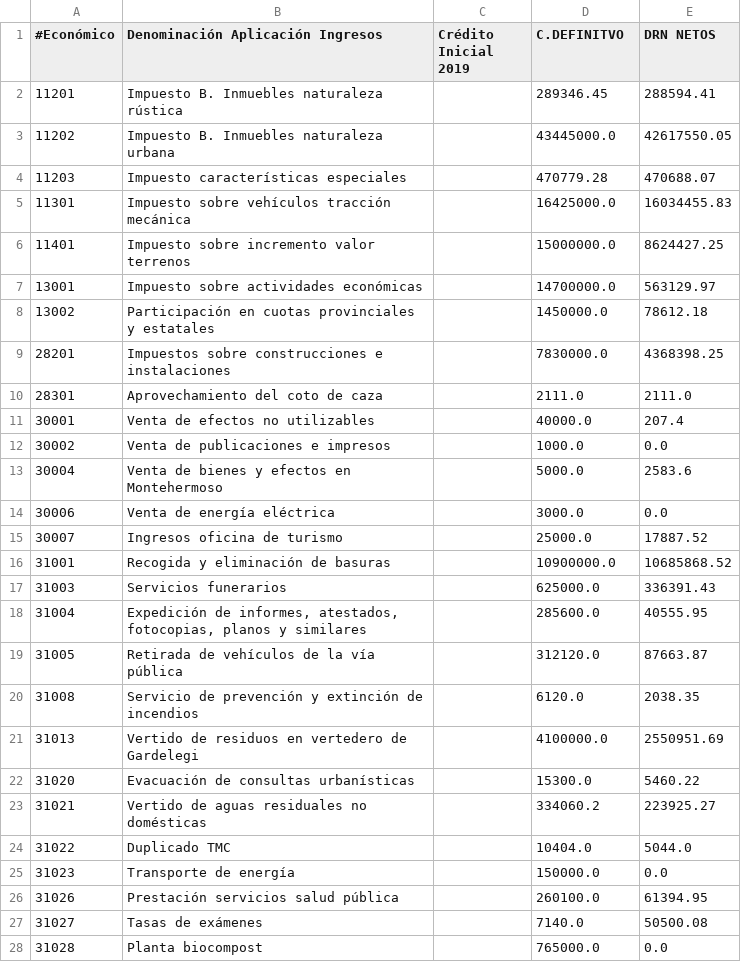
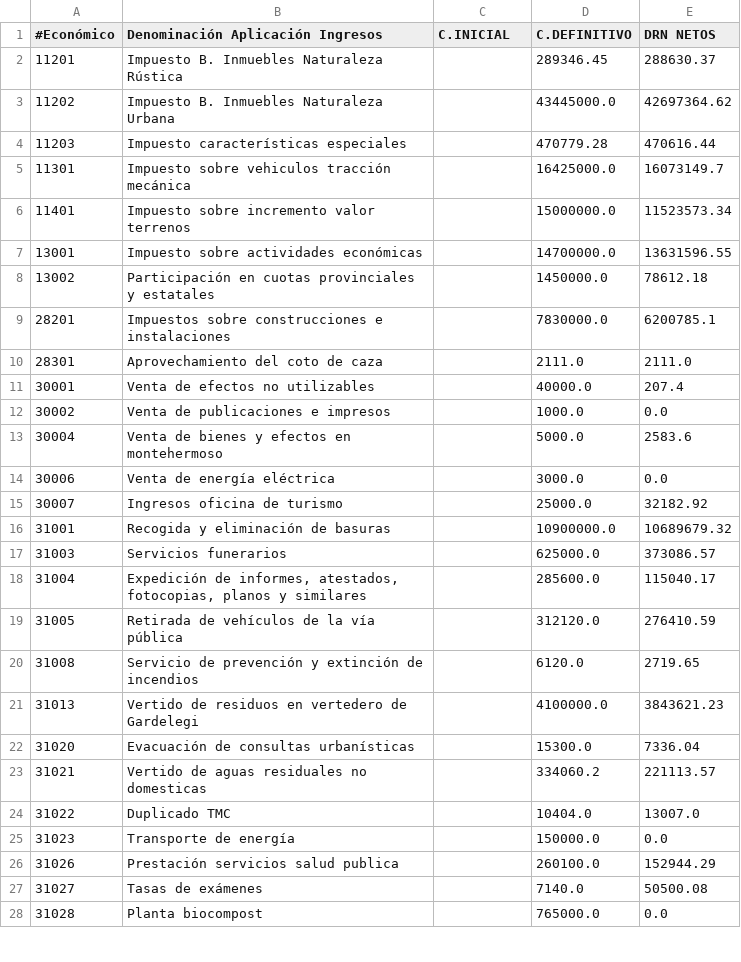
Before and after one commit to civio/presupuesto-vitoriagasteiz, a CSV file: data/es/municipio/2019/ejecucion_ingresos.csv, drawn as a sheet; only a part is shown; the diff covers the shown part only.

```diff
--- a/data/es/municipio/2019/ejecucion_ingresos.csv
+++ b/data/es/municipio/2019/ejecucion_ingresos.csv
@@ -1,10 +1,10 @@
-#Económico,Denominación Aplicación Ingresos,Crédito Inicial 2019,C.DEFINITVO,DRN NETOS
-11201,Impuesto B. Inmuebles naturaleza rústica,,289346.45,288594.41
-11202,Impuesto B. Inmuebles naturaleza urbana,,43445000.0,42617550.05
-11203,Impuesto características especiales,,470779.28,470688.07
-11301,Impuesto sobre vehículos tracción mecánica,,16425000.0,16034455.83
-11401,Impuesto sobre incremento valor terrenos,,15000000.0,8624427.25
-13001,Impuesto sobre actividades económicas,,14700000.0,563129.97
+#Económico,Denominación Aplicación Ingresos,C.INICIAL,C.DEFINITIVO,DRN NETOS
+11201,Impuesto B. Inmuebles Naturaleza Rústica,,289346.45,288630.37
+11202,Impuesto B. Inmuebles Naturaleza Urbana,,43445000.0,42697364.62
+11203,Impuesto características especiales,,470779.28,470616.44
+11301,Impuesto sobre vehiculos tracción mecánica,,16425000.0,16073149.7
+11401,Impuesto sobre incremento valor terrenos,,15000000.0,11523573.34
+13001,Impuesto sobre actividades económicas,,14700000.0,13631596.55
 13002,Participación en cuotas provinciales y estatales,,1450000.0,78612.18
-28201,Impuestos sobre construcciones e instalaciones,,7830000.0,4368398.25
+28201,Impuestos sobre construcciones e instalaciones,,7830000.0,6200785.1
 28301,Aprovechamiento del coto de caza,,2111.0,2111.0
@@ -12,16 +12,16 @@
 30002,Venta de publicaciones e impresos,,1000.0,0.0
-30004,Venta de bienes y efectos en Montehermoso,,5000.0,2583.6
+30004,Venta de bienes y efectos en montehermoso,,5000.0,2583.6
 30006,Venta de energía eléctrica,,3000.0,0.0
-30007,Ingresos oficina de turismo,,25000.0,17887.52
-31001,Recogida y eliminación de basuras,,10900000.0,10685868.52
-31003,Servicios funerarios,,625000.0,336391.43
-31004,"Expedición de informes, atestados, fotocopias, planos y similares",,285600.0,40555.95
-31005,Retirada de vehículos de la vía pública,,312120.0,87663.87
-31008,Servicio de prevención y extinción de incendios,,6120.0,2038.35
-31013,Vertido de residuos en vertedero de Gardelegi,,4100000.0,2550951.69
-31020,Evacuación de consultas urbanísticas,,15300.0,5460.22
-31021,Vertido de aguas residuales no domésticas,,334060.2,223925.27
-31022,Duplicado TMC,,10404.0,5044.0
+30007,Ingresos oficina de turismo,,25000.0,32182.92
+31001,Recogida y eliminación de basuras,,10900000.0,10689679.32
+31003,Servicios funerarios,,625000.0,373086.57
+31004,"Expedición de informes, atestados, fotocopias, planos y similares",,285600.0,115040.17
+31005,Retirada de vehículos de la vía pública,,312120.0,276410.59
+31008,Servicio de prevención y extinción de incendios,,6120.0,2719.65
+31013,Vertido de residuos en vertedero de Gardelegi,,4100000.0,3843621.23
+31020,Evacuación de consultas urbanísticas,,15300.0,7336.04
+31021,Vertido de aguas residuales no domesticas,,334060.2,221113.57
+31022,Duplicado TMC,,10404.0,13007.0
 31023,Transporte de energía,,150000.0,0.0
-31026,Prestación servicios salud pública,,260100.0,61394.95
+31026,Prestación servicios salud publica,,260100.0,152944.29
 31027,Tasas de exámenes,,7140.0,50500.08
```
Also changed, not shown: 2 added rows and 77 edited cells elsewhere in this file, data/es/municipio/2019/ejecucion_gastos.csv, data/es/municipio/2019/gastos.csv, 7 other files.
